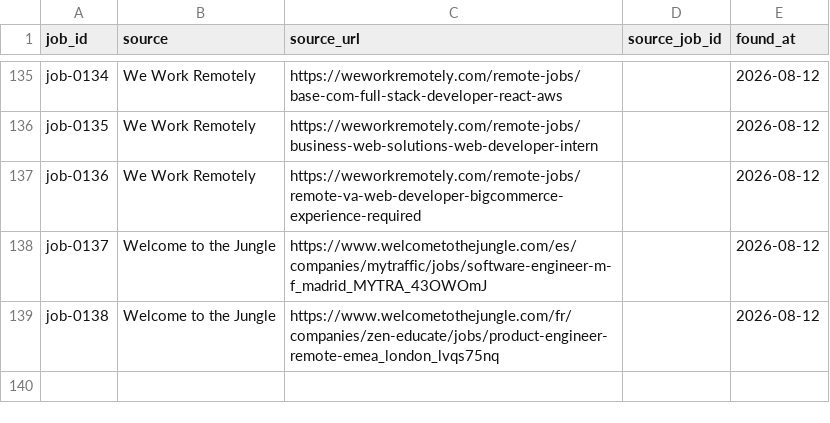
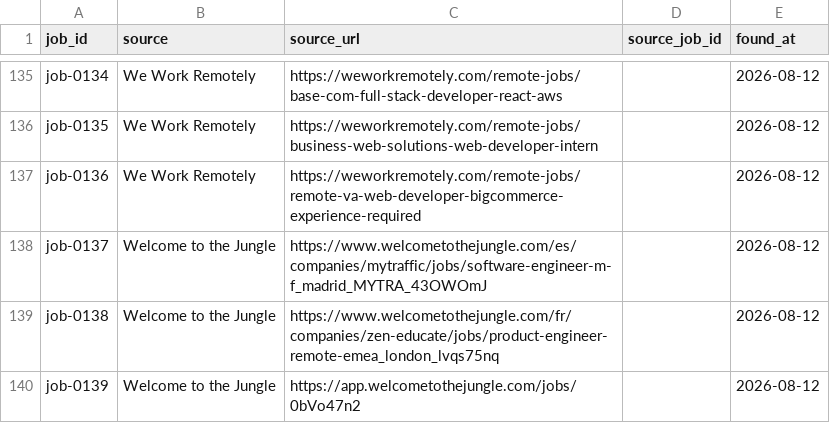
Before and after one commit to stupidkubik/job-searcher, a CSV file: data/job_sources.csv, drawn as a sheet; only a part is shown, gaps mark what is left out.

```diff
--- a/data/job_sources.csv
+++ b/data/job_sources.csv
@@ -139 +139,2 @@ job-0137,Welcome to the Jungle,https://www.welcometothejungle.com/es/companies/m
 job-0138,Welcome to the Jungle,https://www.welcometothejungle.com/fr/companies/zen-educate/jobs/product-engineer-remote-emea_london_lvqs75nq,,2026-08-12
+job-0139,Welcome to the Jungle,https://app.welcometothejungle.com/jobs/0bVo47n2,,2026-08-12
```
Also changed, not shown: data/jobs.csv, 1 other file.
